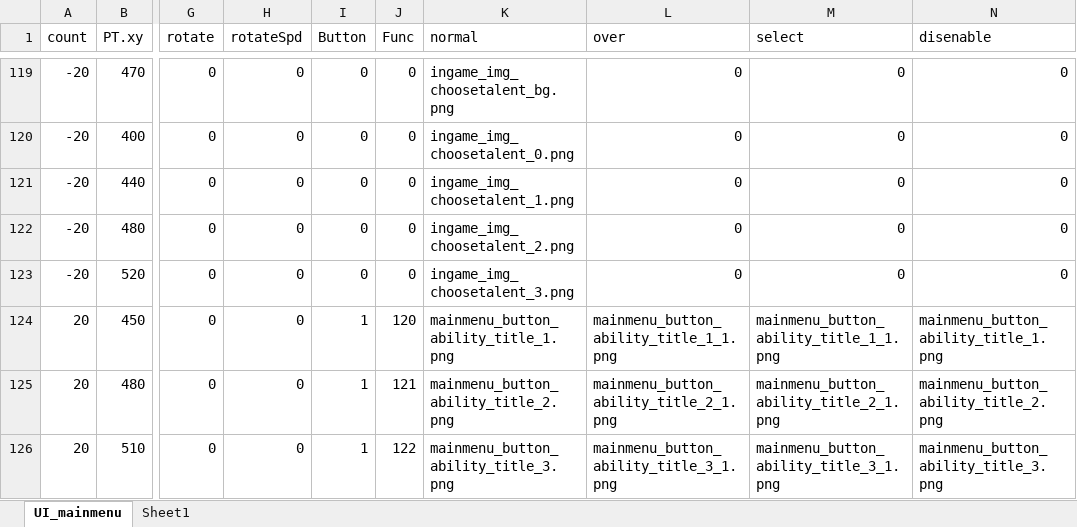
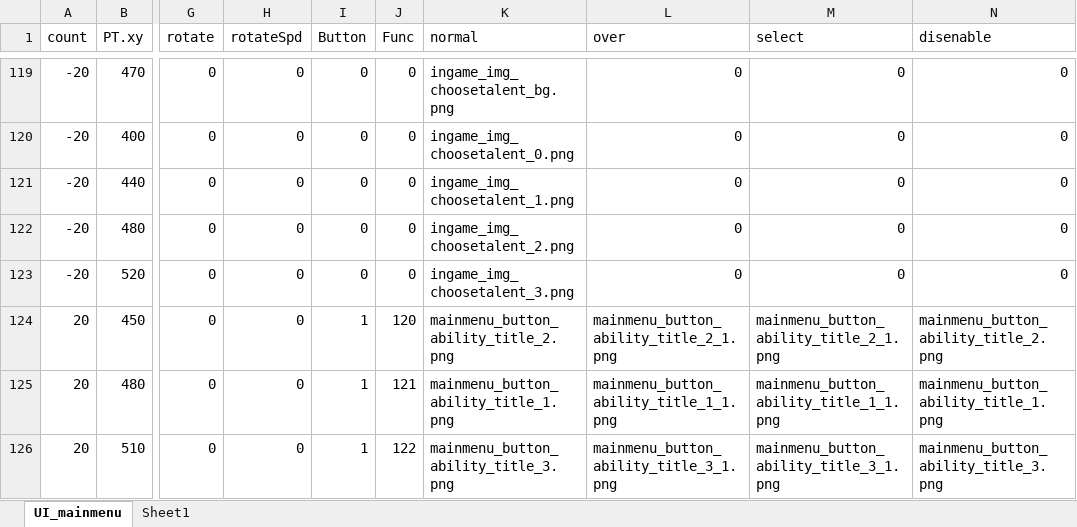
Before and after one commit to JungHm/HOSportfolio, an Excel workbook: 4Dollor/D3DX_Base/UI/UIDatas.xlsx, sheet UI_mainmenu, drawn as a sheet; only a part is shown, gaps mark what is left out; values as stored, in another font and other column widths than the file's, no borders; the diff names each change by its address in the sheet, - before the commit and + after, or states it on an @@ line.

```diff
--- a/4Dollor/D3DX_Base/UI/UIDatas.xlsx (sheet UI_mainmenu)
+++ b/4Dollor/D3DX_Base/UI/UIDatas.xlsx (sheet UI_mainmenu)
-K124 (normal): mainmenu_button_ability_title_1.png
+K124 (normal): mainmenu_button_ability_title_2.png
-L124 (over): mainmenu_button_ability_title_1_1.png
+L124 (over): mainmenu_button_ability_title_2_1.png
-M124 (select): mainmenu_button_ability_title_1_1.png
+M124 (select): mainmenu_button_ability_title_2_1.png
-N124 (disenable): mainmenu_button_ability_title_1.png
+N124 (disenable): mainmenu_button_ability_title_2.png
-K125 (normal): mainmenu_button_ability_title_2.png
+K125 (normal): mainmenu_button_ability_title_1.png
-L125 (over): mainmenu_button_ability_title_2_1.png
+L125 (over): mainmenu_button_ability_title_1_1.png
-M125 (select): mainmenu_button_ability_title_2_1.png
+M125 (select): mainmenu_button_ability_title_1_1.png
-N125 (disenable): mainmenu_button_ability_title_2.png
+N125 (disenable): mainmenu_button_ability_title_1.png
```
Also changed, not shown: 7 other files.
